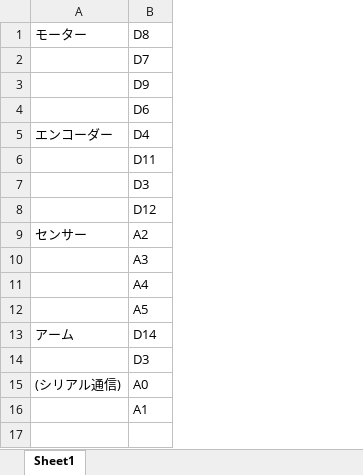
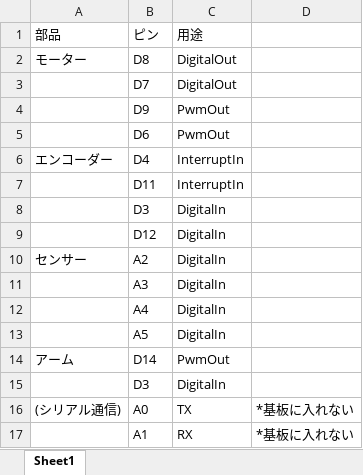
Before and after one commit to zenon-paul/platformIO_f446re_R2, an Excel workbook: ピン配置.xlsx, sheet Sheet1, drawn as a sheet; values as stored, in another font and other column widths than the file's, no borders; addresses are those after the commit; the diff names each change by its address in the sheet, - before the commit and + after, or states it on an @@ line.

Commit message:
commit

```diff
--- a/ピン配置.xlsx (sheet Sheet1)
+++ b/ピン配置.xlsx (sheet Sheet1)
+column C, rows 2-17: DigitalOut | DigitalOut | PwmOut | PwmOut | InterruptIn | InterruptIn | DigitalIn | DigitalIn | DigitalIn | DigitalIn | DigitalIn | DigitalIn | PwmOut | DigitalIn | TX | RX
+column D, rows 16-17: *基板に入れない | *基板に入れない
+row 1: 部品 | ピン | 用途
```
